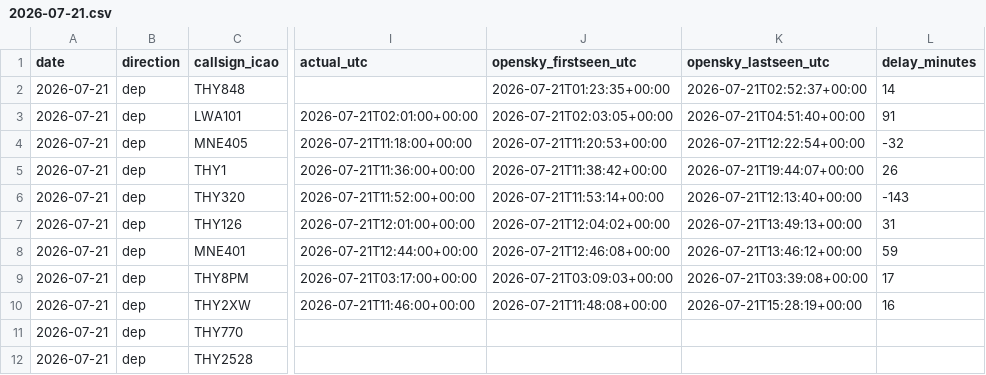
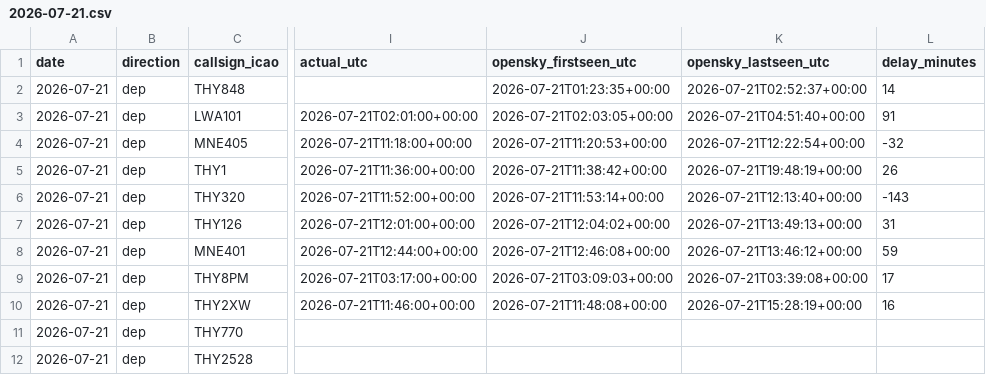
Before and after one commit to ahmethamzamulayim-png/ist-delay-dataset, a CSV file: data/flights/2026-07-21.csv, drawn as a sheet; only a part is shown, gaps mark what is left out; the diff names each change by its address in the sheet, - before the commit and + after, or states it on an @@ line.

```diff
--- a/data/flights/2026-07-21.csv
+++ b/data/flights/2026-07-21.csv
-K5 (opensky_lastseen_utc): 2026-07-21T19:44:07+00:00
+K5 (opensky_lastseen_utc): 2026-07-21T19:48:19+00:00
```
Also changed, not shown: data/metrics.csv, data/unmatched/2026-07-19.csv, 7 other files.
